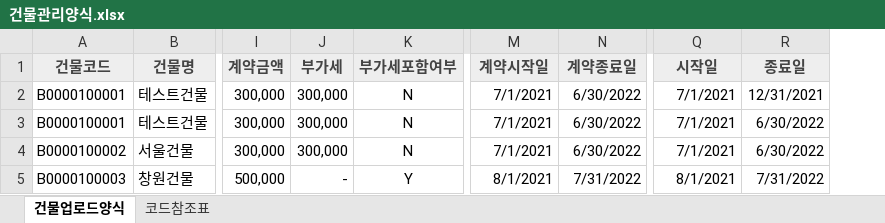
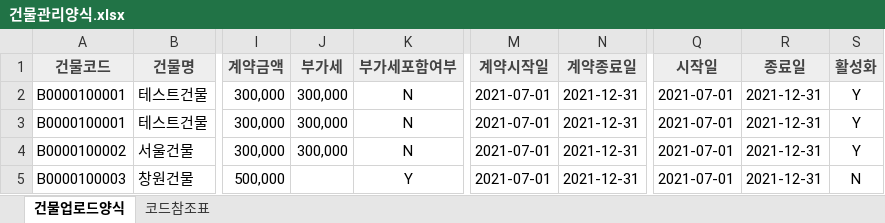
Before and after one commit to leeMyungJin/chungchunClean, an Excel workbook: src/main/webapp/template/건물관리양식.xlsx, sheet 건물업로드양식, drawn as a sheet; only a part is shown, gaps mark what is left out; values as stored, in another font and other column widths than the file's, no borders; the diff names each change by its address in the sheet, - before the commit and + after, or states it on an @@ line.

```diff
--- a/src/main/webapp/template/건물관리양식.xlsx (sheet 건물업로드양식)
+++ b/src/main/webapp/template/건물관리양식.xlsx (sheet 건물업로드양식)
+column S (활성화), rows 2-5: Y | Y | Y | N
-M2:M4 (계약시작일): 7/1/2021
+M2:M4 (계약시작일): 2021-07-01
-N2:N4 (계약종료일): 6/30/2022
+N2:N4 (계약종료일): 2021-12-31
-Q2:Q4 (시작일): 7/1/2021
+Q2:Q4 (시작일): 2021-07-01
-R2 (종료일): 12/31/2021
+R2 (종료일): 2021-12-31
-R3:R4 (종료일): 6/30/2022
+R3:R4 (종료일): 2021-12-31
-J5 (부가세): -
+J5 (부가세): (empty)
-M5 (계약시작일): 8/1/2021
+M5 (계약시작일): 2021-07-01
-N5 (계약종료일): 7/31/2022
+N5 (계약종료일): 2021-12-31
-Q5 (시작일): 8/1/2021
+Q5 (시작일): 2021-07-01
-R5 (종료일): 7/31/2022
+R5 (종료일): 2021-12-31
```
Also changed, not shown: 2 other files.
